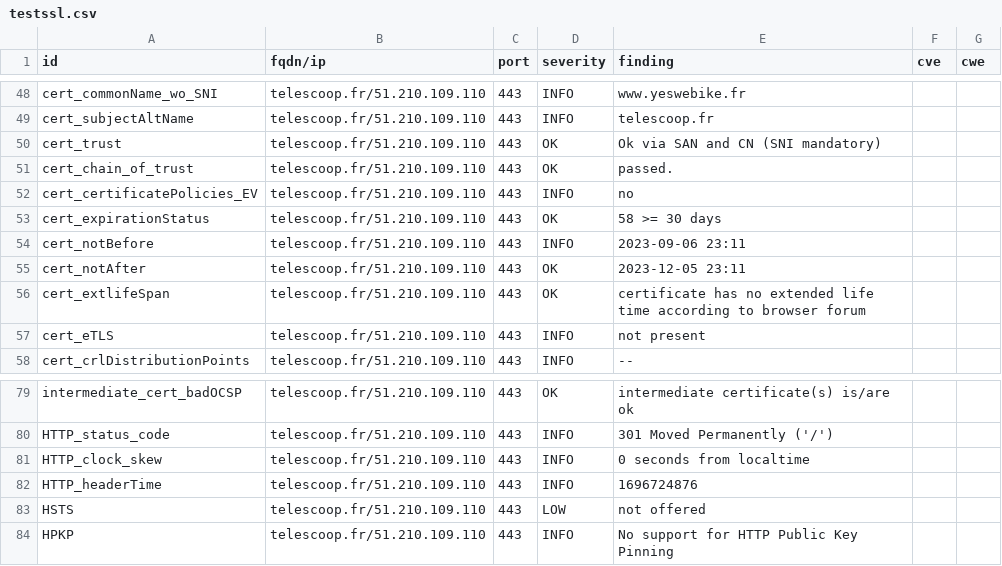
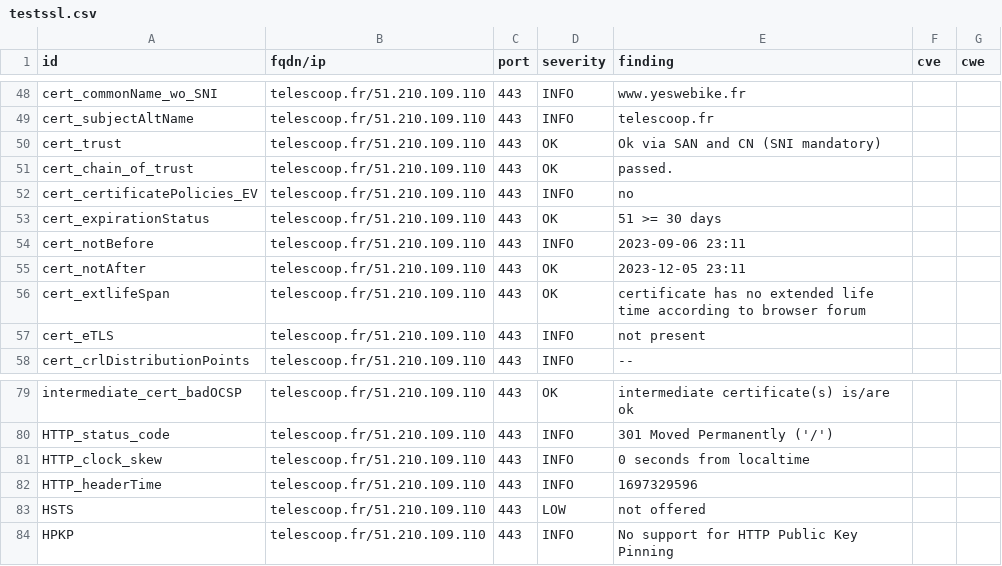
Before and after one commit to Kout95/Dashlord-TC, a CSV file: results/aHR0cHM6Ly90ZWxlc2Nvb3AuZnI=/testssl.csv, drawn as a sheet; only a part is shown, gaps mark what is left out.

```diff
--- a/results/aHR0cHM6Ly90ZWxlc2Nvb3AuZnI=/testssl.csv
+++ b/results/aHR0cHM6Ly90ZWxlc2Nvb3AuZnI=/testssl.csv
@@ -52,3 +52,3 @@
 "cert_certificatePolicies_EV","telescoop.fr/51.210.109.110","443","INFO","no","",""
-"cert_expirationStatus","telescoop.fr/51.210.109.110","443","OK","58 >= 30 days","",""
+"cert_expirationStatus","telescoop.fr/51.210.109.110","443","OK","51 >= 30 days","",""
 "cert_notBefore","telescoop.fr/51.210.109.110","443","INFO","2023-09-06 23:11","",""
@@ -81,3 +81,3 @@
 "HTTP_clock_skew","telescoop.fr/51.210.109.110","443","INFO","0 seconds from localtime","",""
-"HTTP_headerTime","telescoop.fr/51.210.109.110","443","INFO","1696724876","",""
+"HTTP_headerTime","telescoop.fr/51.210.109.110","443","INFO","1697329596","",""
 "HSTS","telescoop.fr/51.210.109.110","443","LOW","not offered","",""
```
Also changed, not shown: 15 other files.
